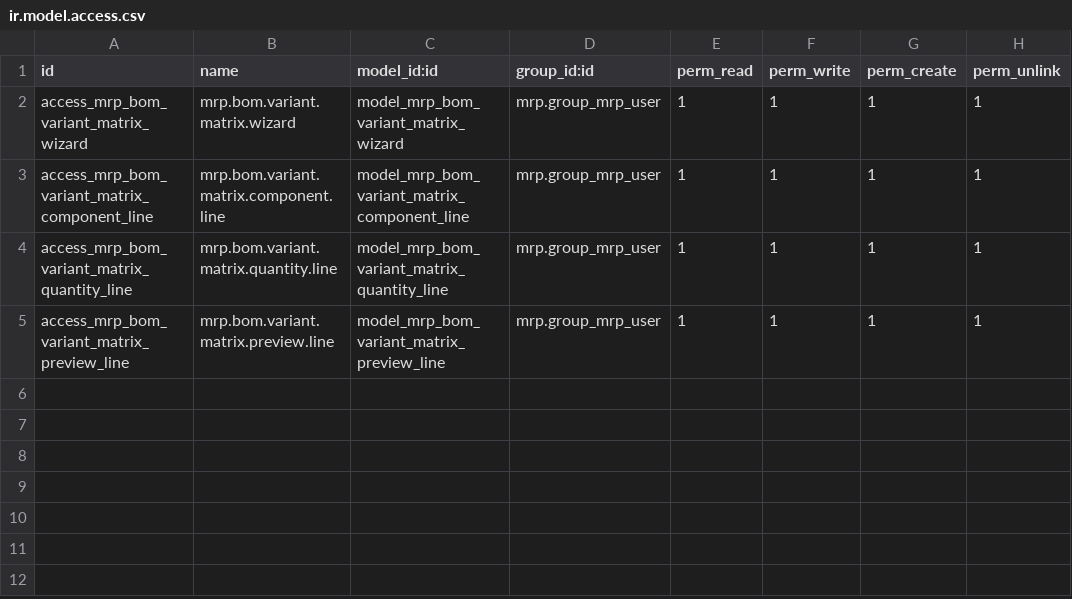
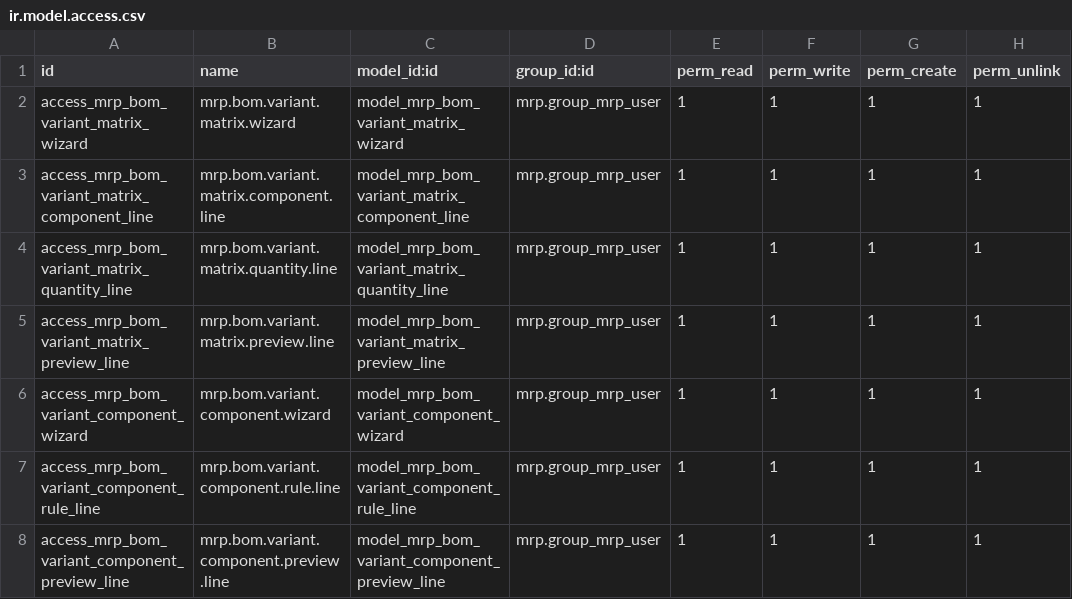
Before and after one commit to Fingerling42/pinout_mrp_bom_variant_matrix, a CSV file: security/ir.model.access.csv, drawn as a sheet; the diff names each change by its address in the sheet, - before the commit and + after, or states it on an @@ line.

Commit message:
Generate variant component BoM lines
- Add Generate Variant Components wizard for multi-level variant
assemblies
- Support component rules with parent-to-component attribute mappings
- Resolve matching component product variants from mapped PTAV values
- Preview generated component lines before applying changes
- Create, update, or replace generated upper-level BoM lines
- Allow multiple component rules with the same Apply on Variants
values
- Store component template and rule metadata on generated BoM lines
- Add wizard view, access rights, BoM button, and README usage notes

```diff
--- a/security/ir.model.access.csv
+++ b/security/ir.model.access.csv
+row 6: access_mrp_bom_variant_component_wizard | mrp.bom.variant.component.wizard | model_mrp_bom_variant_component_wizard | mrp.group_mrp_user | 1 | 1 | 1 | 1
+row 7: access_mrp_bom_variant_component_rule_line | mrp.bom.variant.component.rule.line | model_mrp_bom_variant_component_rule_line | mrp.group_mrp_user | 1 | 1 | 1 | 1
+row 8: access_mrp_bom_variant_component_preview_line | mrp.bom.variant.component.preview.line | model_mrp_bom_variant_component_preview_line | mrp.group_mrp_user | 1 | 1 | 1 | 1
```
Also changed, not shown: 7 other files.
